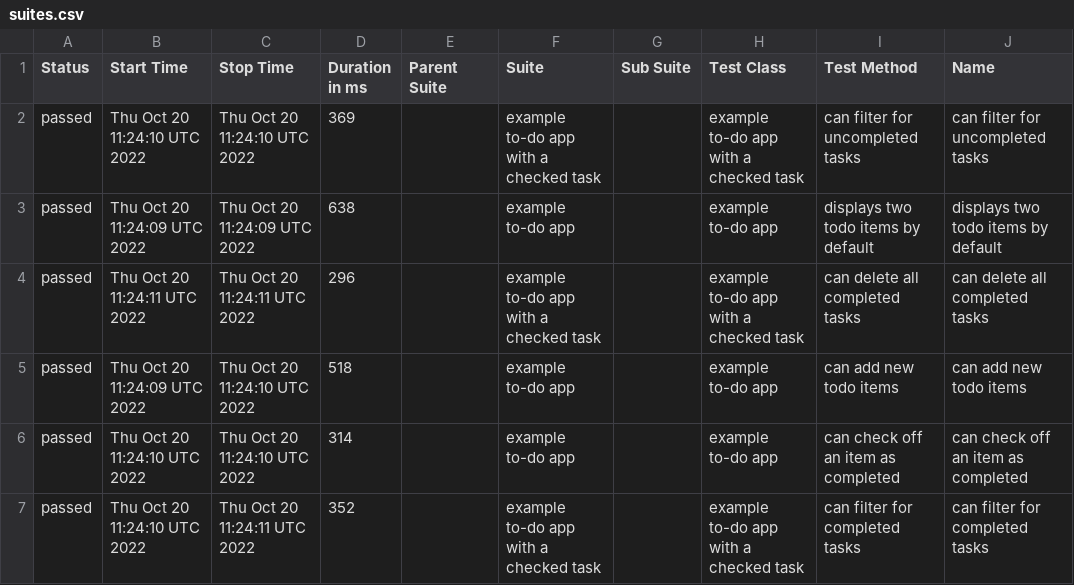
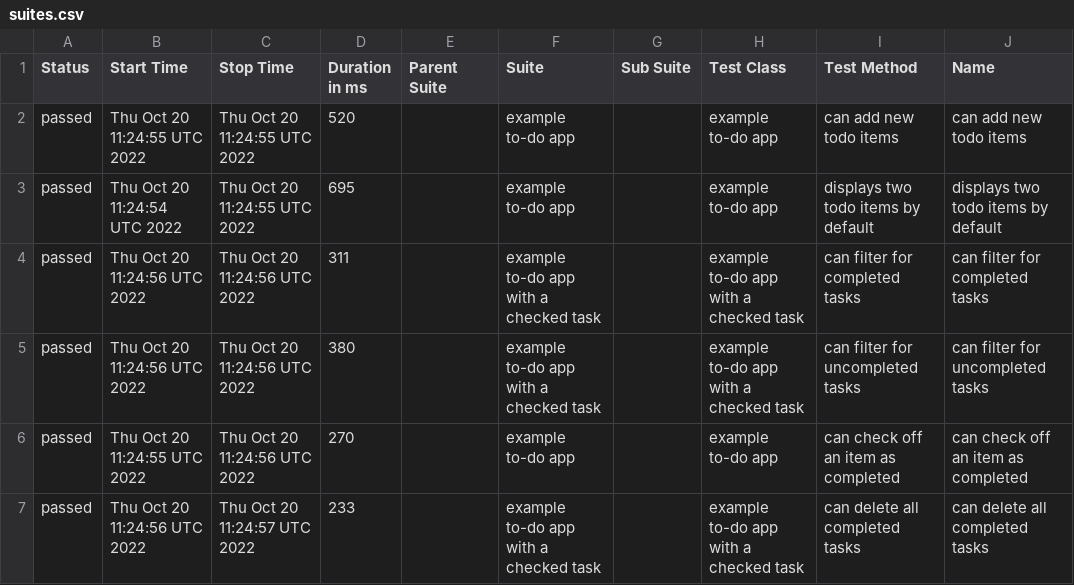
Before and after one commit to ValeriiMandryka/Boilerplate-Cypress-Cucumber-Allure, a CSV file: data/suites.csv, drawn as a sheet; only a part is shown; the diff names each change by its address in the sheet, - before the commit and + after, or states it on an @@ line.

```diff
--- a/data/suites.csv
+++ b/data/suites.csv
-B2 (Start Time): Thu Oct 20 11:24:10 UTC 2022
+B2 (Start Time): Thu Oct 20 11:24:55 UTC 2022
-C2 (Stop Time): Thu Oct 20 11:24:10 UTC 2022
+C2 (Stop Time): Thu Oct 20 11:24:55 UTC 2022
-D2 (Duration in ms): 369
+D2 (Duration in ms): 520
-F2 (Suite): example to-do app with a checked task
+F2 (Suite): example to-do app
-H2 (Test Class): example to-do app with a checked task
+H2 (Test Class): example to-do app
-I2 (Test Method): can filter for uncompleted tasks
+I2 (Test Method): can add new todo items
-J2 (Name): can filter for uncompleted tasks
+J2 (Name): can add new todo items
-B3 (Start Time): Thu Oct 20 11:24:09 UTC 2022
+B3 (Start Time): Thu Oct 20 11:24:54 UTC 2022
-C3 (Stop Time): Thu Oct 20 11:24:09 UTC 2022
+C3 (Stop Time): Thu Oct 20 11:24:55 UTC 2022
-D3 (Duration in ms): 638
+D3 (Duration in ms): 695
-B4 (Start Time): Thu Oct 20 11:24:11 UTC 2022
+B4 (Start Time): Thu Oct 20 11:24:56 UTC 2022
-C4 (Stop Time): Thu Oct 20 11:24:11 UTC 2022
+C4 (Stop Time): Thu Oct 20 11:24:56 UTC 2022
-D4 (Duration in ms): 296
+D4 (Duration in ms): 311
-I4 (Test Method): can delete all completed tasks
+I4 (Test Method): can filter for completed tasks
-J4 (Name): can delete all completed tasks
+J4 (Name): can filter for completed tasks
-B5 (Start Time): Thu Oct 20 11:24:09 UTC 2022
+B5 (Start Time): Thu Oct 20 11:24:56 UTC 2022
-C5:C6 (Stop Time): Thu Oct 20 11:24:10 UTC 2022
+C5:C6 (Stop Time): Thu Oct 20 11:24:56 UTC 2022
-D5 (Duration in ms): 518
+D5 (Duration in ms): 380
-F5 (Suite): example to-do app
+F5 (Suite): example to-do app with a checked task
-H5 (Test Class): example to-do app
+H5 (Test Class): example to-do app with a checked task
-I5 (Test Method): can add new todo items
+I5 (Test Method): can filter for uncompleted tasks
-J5 (Name): can add new todo items
+J5 (Name): can filter for uncompleted tasks
-B6 (Start Time): Thu Oct 20 11:24:10 UTC 2022
+B6 (Start Time): Thu Oct 20 11:24:55 UTC 2022
-D6 (Duration in ms): 314
+D6 (Duration in ms): 270
-B7 (Start Time): Thu Oct 20 11:24:10 UTC 2022
+B7 (Start Time): Thu Oct 20 11:24:56 UTC 2022
-C7 (Stop Time): Thu Oct 20 11:24:11 UTC 2022
+C7 (Stop Time): Thu Oct 20 11:24:57 UTC 2022
-D7 (Duration in ms): 352
+D7 (Duration in ms): 233
-I7 (Test Method): can filter for completed tasks
+I7 (Test Method): can delete all completed tasks
-J7 (Name): can filter for completed tasks
+J7 (Name): can delete all completed tasks
```
Also changed, not shown: 25 other files.
